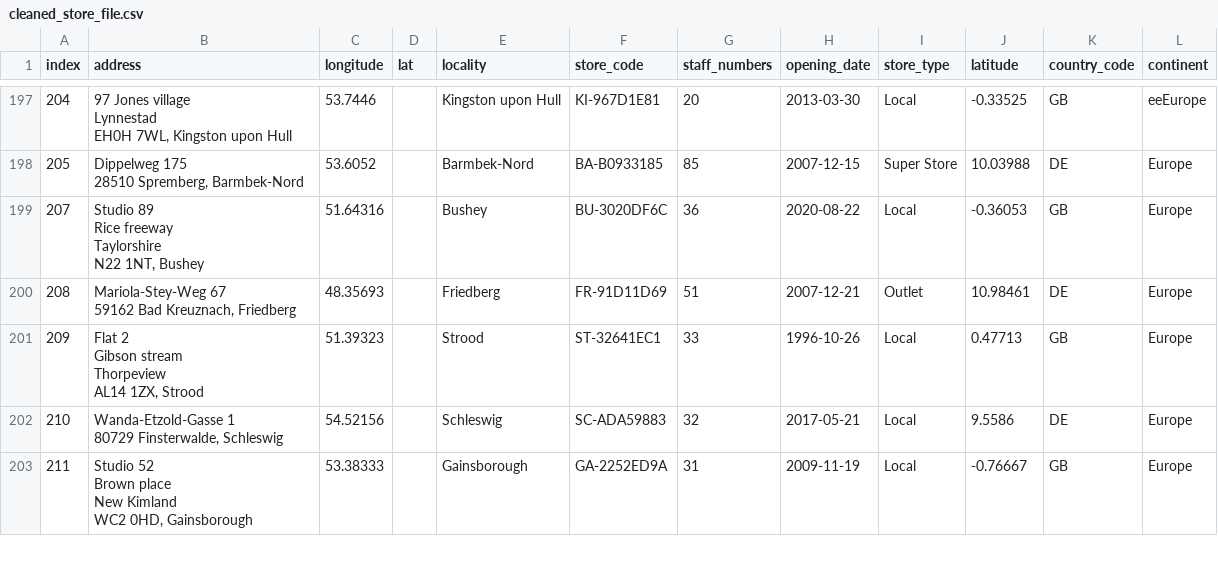
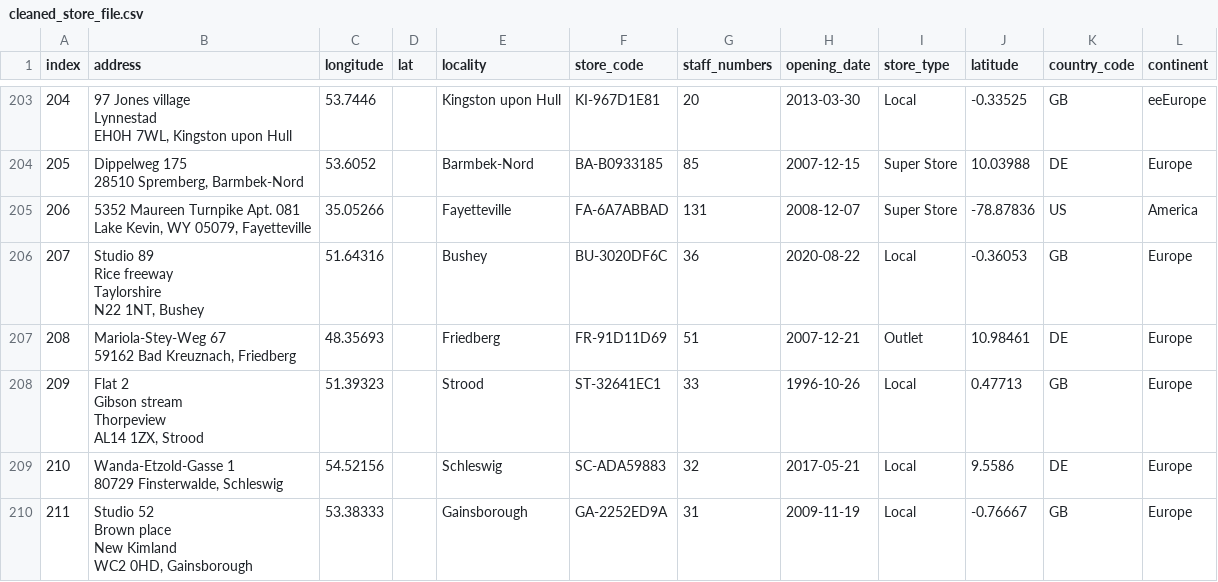
Before and after one commit to padmasrivuppuluri/multinational-retail-data-centralisation199, a CSV file: cleaned_store_file.csv, drawn as a sheet; only a part is shown, gaps mark what is left out; ↵ is a line break in a cell; the diff covers the shown part only; the diff names each change by its address in the sheet, - before the commit and + after, or states it on an @@ line.

```diff
--- a/cleaned_store_file.csv
+++ b/cleaned_store_file.csv
+row 205: 206 | 5352 Maureen Turnpike Apt. 081 ↵ Lake Kevin, WY 05079, Fayetteville | 35.05266 |  | Fayetteville | FA-6A7ABBAD | 131 | 2008-12-07 | Super Store | -78.87836 | US | America
```
Also changed, not shown: 11 added rows elsewhere in this file, 13 other files.
